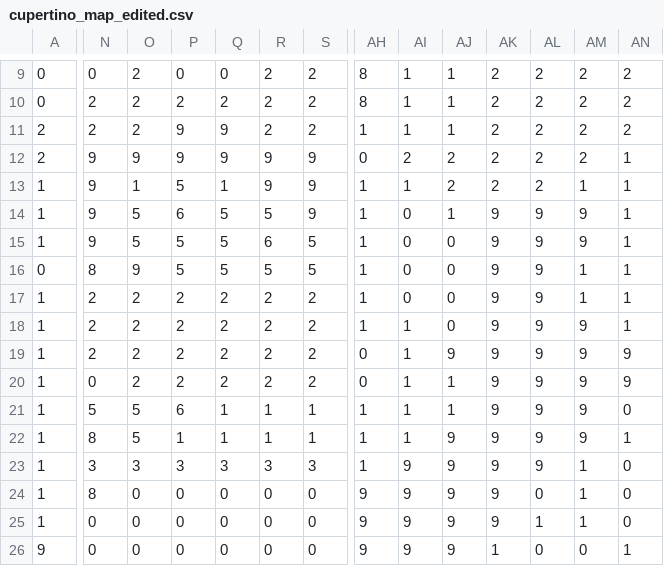
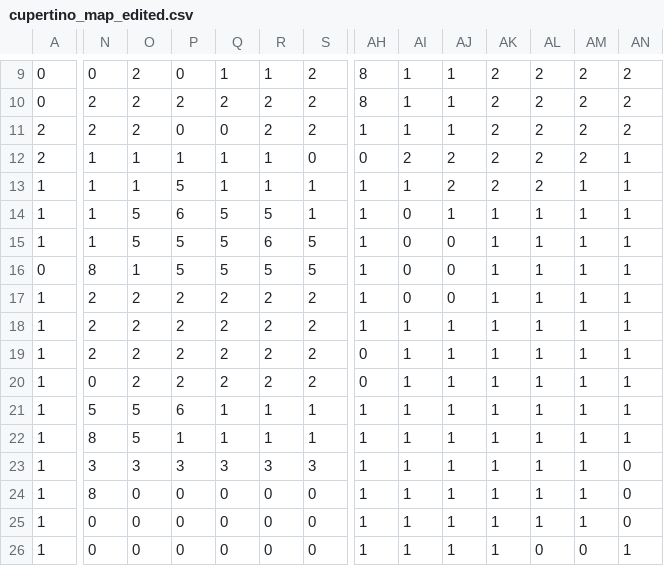
Before and after one commit to rayraychen2011/capybara-adventure, a CSV file: config/cupertino_map_edited.csv, drawn as a sheet; only a part is shown, gaps mark what is left out; the diff covers the shown part only; the diff names each change by its address in the sheet, - before the commit and + after, or states it on an @@ line.

```diff
--- a/config/cupertino_map_edited.csv
+++ b/config/cupertino_map_edited.csv
-Q9: 0
+Q9: 1
-R9: 2
+R9: 1
-P11: 9
+P11: 0
-Q11: 9
+Q11: 0
-N12:N15: 9
+N12:N15: 1
-O12: 9
+O12: 1
-P12: 9
+P12: 1
-Q12: 9
+Q12: 1
-R12:R13: 9
+R12:R13: 1
-S12: 9
+S12: 0
-S13:S14: 9
+S13:S14: 1
-AK14:AK25: 9
+AK14:AK25: 1
-AL14:AL23: 9
+AL14:AL23: 1
-AM14:AM15: 9
+AM14:AM15: 1
-O16: 9
+O16: 1
-AJ18: 0
+AJ18: 1
-AM18:AM22: 9
+AM18:AM22: 1
-AJ19: 9
+AJ19: 1
-AN19:AN20: 9
+AN19:AN20: 1
-AN21: 0
+AN21: 1
-AJ22:AJ26: 9
+AJ22:AJ26: 1
-AI23:AI26: 9
+AI23:AI26: 1
-AH24:AH26: 9
+AH24:AH26: 1
-AL24: 0
+AL24: 1
-A26: 9
+A26: 1
```
Also changed, not shown: 121 edited cells elsewhere in this file, 46 other files.
